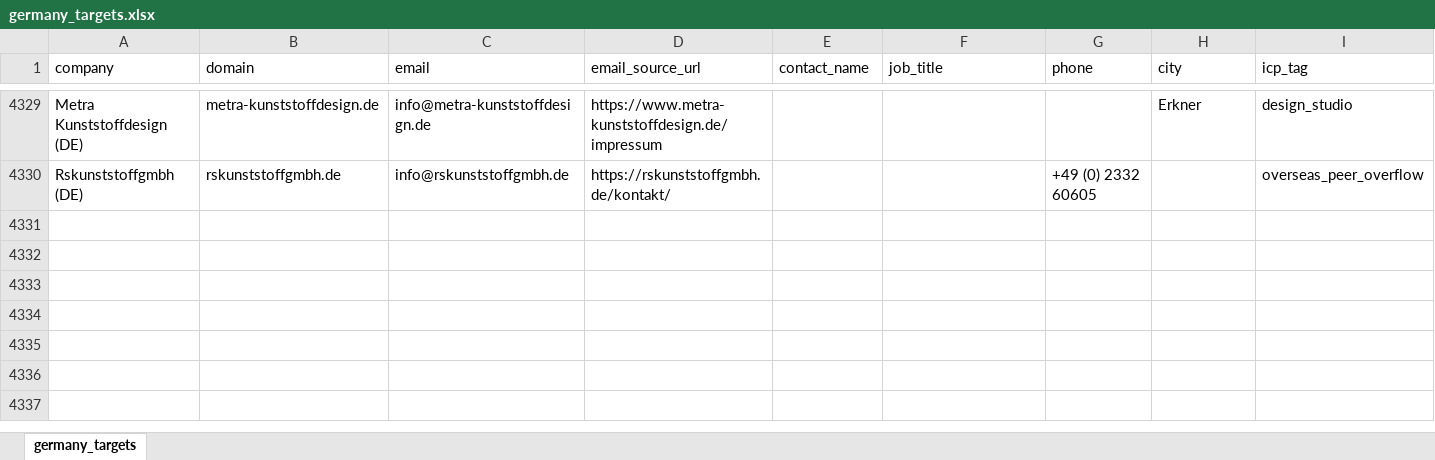
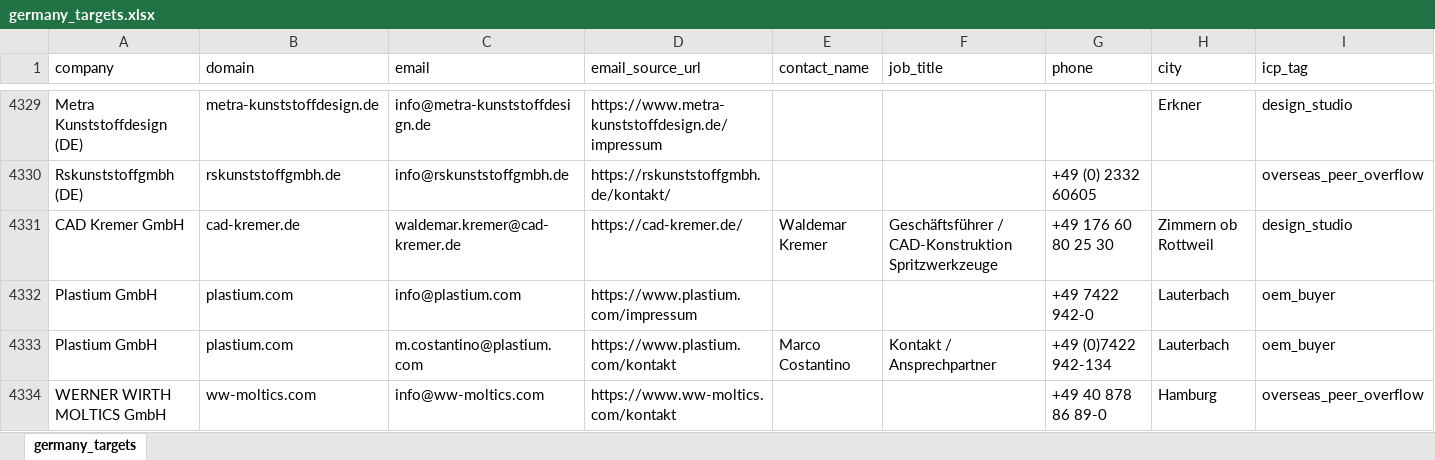
Before and after one commit to lee-lwj/ai, an Excel workbook: mouldible-export-ai/data/germany_targets.xlsx, sheet germany_targets, drawn as a sheet; only a part is shown, gaps mark what is left out; values as stored, in another font and other column widths than the file's, no borders; rows hold the shown columns only; the diff names each change by its address in the sheet, - before the commit and + after, or states it on an @@ line.

```diff
--- a/mouldible-export-ai/data/germany_targets.xlsx (sheet germany_targets)
+++ b/mouldible-export-ai/data/germany_targets.xlsx (sheet germany_targets)
+row 4331: CAD Kremer GmbH | cad-kremer.de | waldemar.kremer@cad-kremer.de | https://cad-kremer.de/ | Waldemar Kremer | Geschäftsführer / CAD-Konstruktion Spritzwerkzeuge | +49 176 60 80 25 30 | Zimmern ob Rottweil | design_studio
+row 4332: Plastium GmbH | plastium.com | info@plastium.com | https://www.plastium.com/impressum |  |  | +49 7422 942-0 | Lauterbach | oem_buyer
+row 4333: Plastium GmbH | plastium.com | m.costantino@plastium.com | https://www.plastium.com/kontakt | Marco Costantino | Kontakt / Ansprechpartner | +49 (0)7422 942-134 | Lauterbach | oem_buyer
+row 4334: WERNER WIRTH MOLTICS GmbH | ww-moltics.com | info@ww-moltics.com | https://www.ww-moltics.com/kontakt |  |  | +49 40 878 86 89-0 | Hamburg | overseas_peer_overflow
```
Also changed, not shown: 8 other files.
